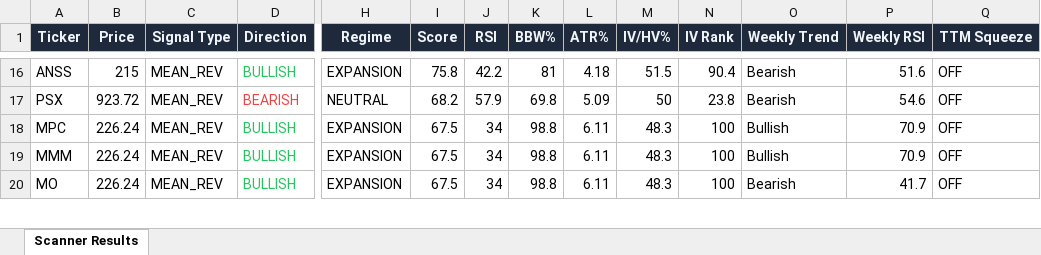
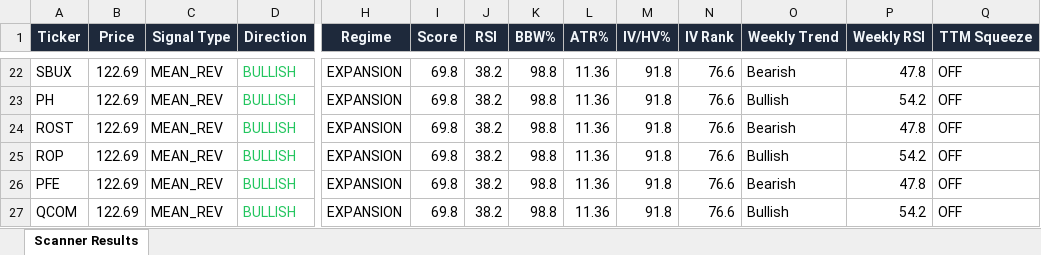
Before and after one commit to 6000rr4n/BM-screener, an Excel workbook: output/scanner_results.xlsx, sheet Scanner Results, drawn as a sheet; only a part is shown, gaps mark what is left out; values as stored, in another font and other column widths than the file's, no borders; removed rows and columns are numbered as before the commit, all else as after; rows hold the shown columns only; the diff covers the shown part only; the diff names each change by its address in the sheet, - before the commit and + after, or states it on an @@ line.

```diff
--- a/output/scanner_results.xlsx (sheet Scanner Results)
+++ b/output/scanner_results.xlsx (sheet Scanner Results)
-A22 (Ticker): ANSS
+A22 (Ticker): SBUX
-B22 (Price): 215
+B22 (Price): 122.69
-I22 (Score): 75.8
+I22 (Score): 69.8
-J22 (RSI): 42.2
+J22 (RSI): 38.2
-K22 (BBW%): 81
+K22 (BBW%): 98.8
-L22 (ATR%): 4.18
+L22 (ATR%): 11.36
-M22 (IV/HV%): 51.5
+M22 (IV/HV%): 91.8
-N22 (IV Rank): 90.4
+N22 (IV Rank): 76.6
-P22 (Weekly RSI): 51.6
+P22 (Weekly RSI): 47.8
-row 17: PSX | 923.72 | MEAN_REV | BEARISH | NEUTRAL | 68.2 | 57.9 | 69.8 | 5.09 | 50 | 23.8 | Bearish | 54.6 | OFF
-A23 (Ticker): MPC
+A23 (Ticker): PH
-B23 (Price): 226.24
+B23 (Price): 122.69
-I23 (Score): 67.5
+I23 (Score): 69.8
-J23 (RSI): 34
+J23 (RSI): 38.2
-L23 (ATR%): 6.11
+L23 (ATR%): 11.36
-M23 (IV/HV%): 48.3
+M23 (IV/HV%): 91.8
-N23 (IV Rank): 100
+N23 (IV Rank): 76.6
-P23 (Weekly RSI): 70.9
+P23 (Weekly RSI): 54.2
+row 24: ROST | 122.69 | MEAN_REV | BULLISH | EXPANSION | 69.8 | 38.2 | 98.8 | 11.36 | 91.8 | 76.6 | Bearish | 47.8 | OFF
-A25 (Ticker): MMM
+A25 (Ticker): ROP
-B25:B26 (Price): 226.24
+B25:B26 (Price): 122.69
-I25:I26 (Score): 67.5
+I25:I26 (Score): 69.8
-J25:J26 (RSI): 34
+J25:J26 (RSI): 38.2
-L25:L26 (ATR%): 6.11
+L25:L26 (ATR%): 11.36
-M25:M26 (IV/HV%): 48.3
+M25:M26 (IV/HV%): 91.8
-N25:N26 (IV Rank): 100
+N25:N26 (IV Rank): 76.6
-P25 (Weekly RSI): 70.9
+P25 (Weekly RSI): 54.2
-A26 (Ticker): MO
+A26 (Ticker): PFE
-P26 (Weekly RSI): 41.7
+P26 (Weekly RSI): 47.8
+row 27: QCOM | 122.69 | MEAN_REV | BULLISH | EXPANSION | 69.8 | 38.2 | 98.8 | 11.36 | 91.8 | 76.6 | Bullish | 54.2 | OFF
```
Also changed, not shown: 18 added rows, 10 removed rows and 50 edited cells elsewhere in this sheet, 1 other file.
